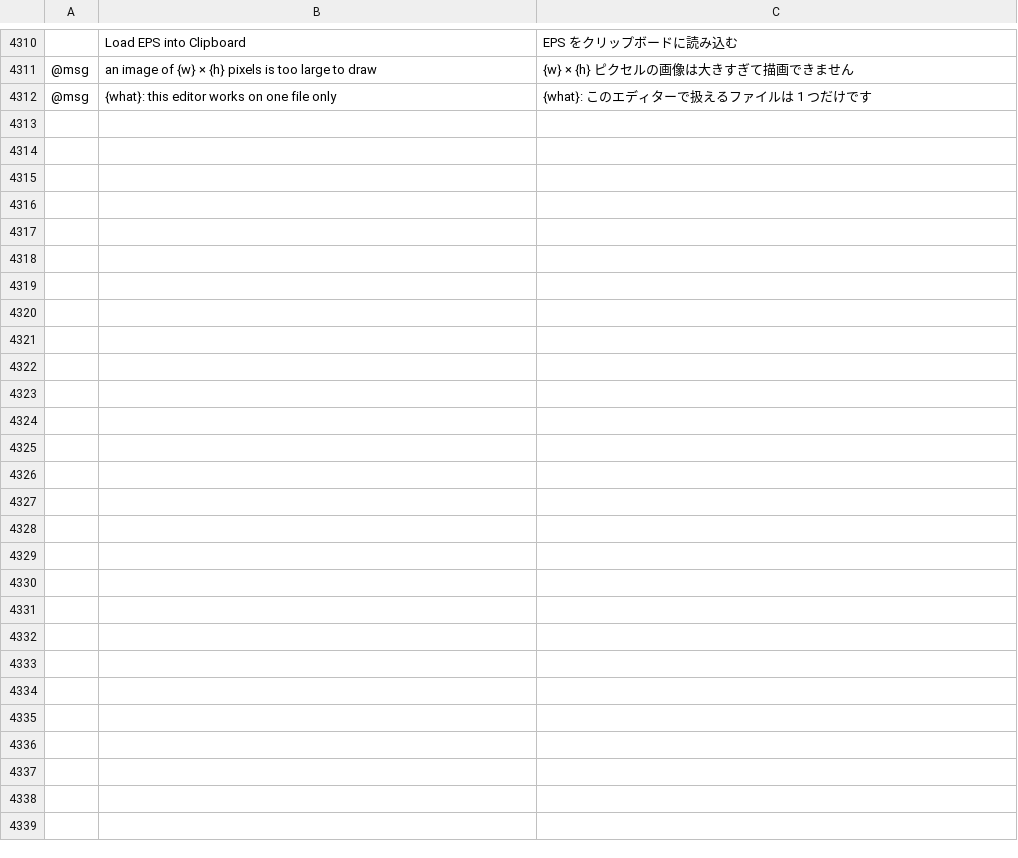
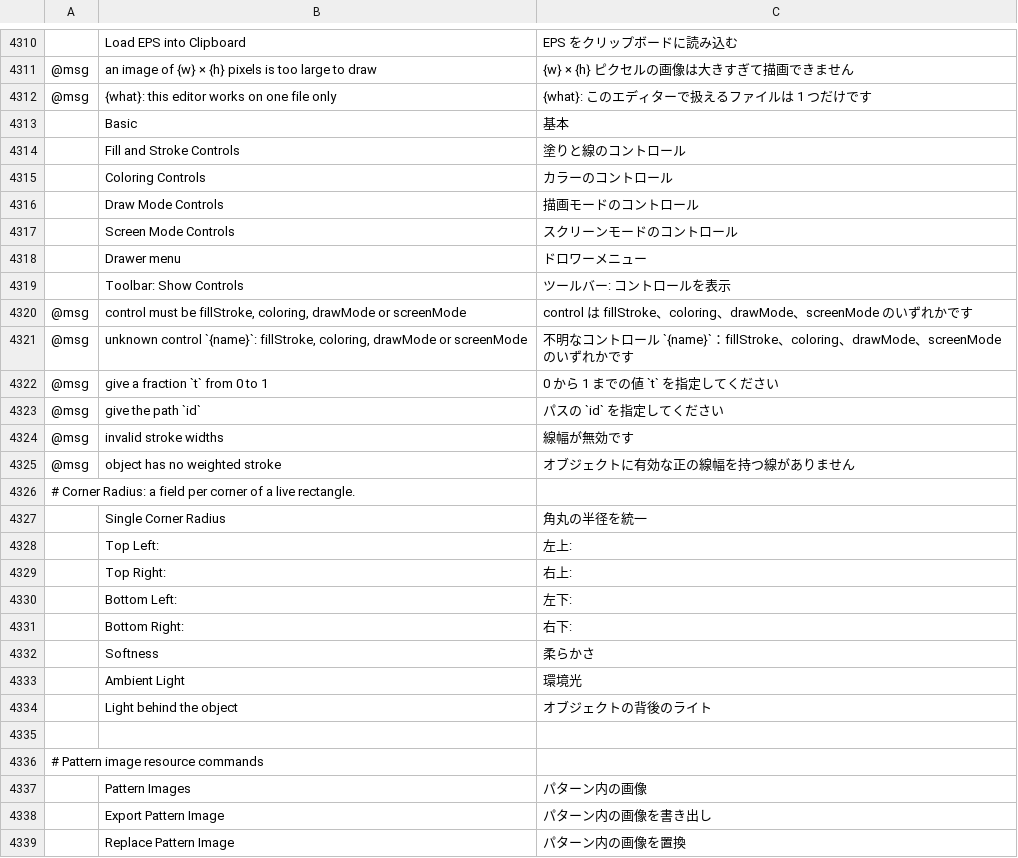
Before and after one commit to fastmikey99/vectorcraft, a TSV file: crates/ui-egui/src/i18n/ja.tsv, drawn as a sheet; only a part is shown, gaps mark what is left out; the diff names each change by its address in the sheet, - before the commit and + after, or states it on an @@ line.

```diff
--- a/crates/ui-egui/src/i18n/ja.tsv
+++ b/crates/ui-egui/src/i18n/ja.tsv
+row 4313:  | Basic | 基本
+row 4314:  | Fill and Stroke Controls | 塗りと線のコントロール
+row 4315:  | Coloring Controls | カラーのコントロール
+row 4316:  | Draw Mode Controls | 描画モードのコントロール
+row 4317:  | Screen Mode Controls | スクリーンモードのコントロール
+row 4318:  | Drawer menu | ドロワーメニュー
+row 4319:  | Toolbar: Show Controls | ツールバー: コントロールを表示
+row 4320: @msg | control must be fillStroke, coloring, drawMode or screenMode | control は fillStroke、coloring、drawMode、screenMode のいずれかです
+row 4321: @msg | unknown control `{name}`: fillStroke, coloring, drawMode or screenMode | 不明なコントロール `{name}`：fillStroke、coloring、drawMode、screenMode のいずれかです
+row 4322: @msg | give a fraction `t` from 0 to 1 | 0 から 1 までの値 `t` を指定してください
+row 4323: @msg | give the path `id` | パスの `id` を指定してください
+row 4324: @msg | invalid stroke widths | 線幅が無効です
+row 4325: @msg | object has no weighted stroke | オブジェクトに有効な正の線幅を持つ線がありません
+row 4326: # Corner Radius: a field per corner of a live rectangle.
+row 4327:  | Single Corner Radius | 角丸の半径を統一
+row 4328:  | Top Left: | 左上:
+row 4329:  | Top Right: | 右上:
+row 4330:  | Bottom Left: | 左下:
+row 4331:  | Bottom Right: | 右下:
+row 4332:  | Softness | 柔らかさ
+row 4333:  | Ambient Light | 環境光
+row 4334:  | Light behind the object | オブジェクトの背後のライト
+row 4335: (empty)
+row 4336: # Pattern image resource commands
+row 4337:  | Pattern Images | パターン内の画像
+row 4338:  | Export Pattern Image | パターン内の画像を書き出し
+row 4339:  | Replace Pattern Image | パターン内の画像を置換
```
Also changed, not shown: crates/ui-egui/src/i18n/de.tsv, crates/ui-egui/src/i18n/pl.tsv, 20 other files.
